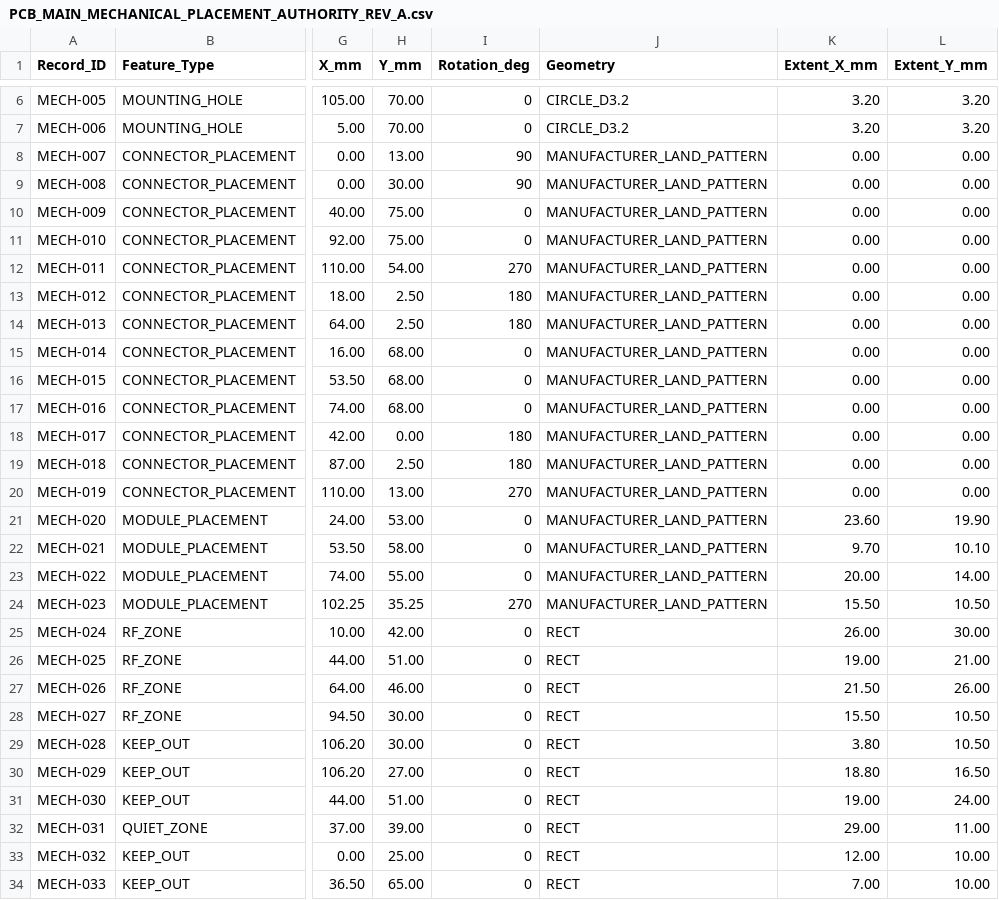
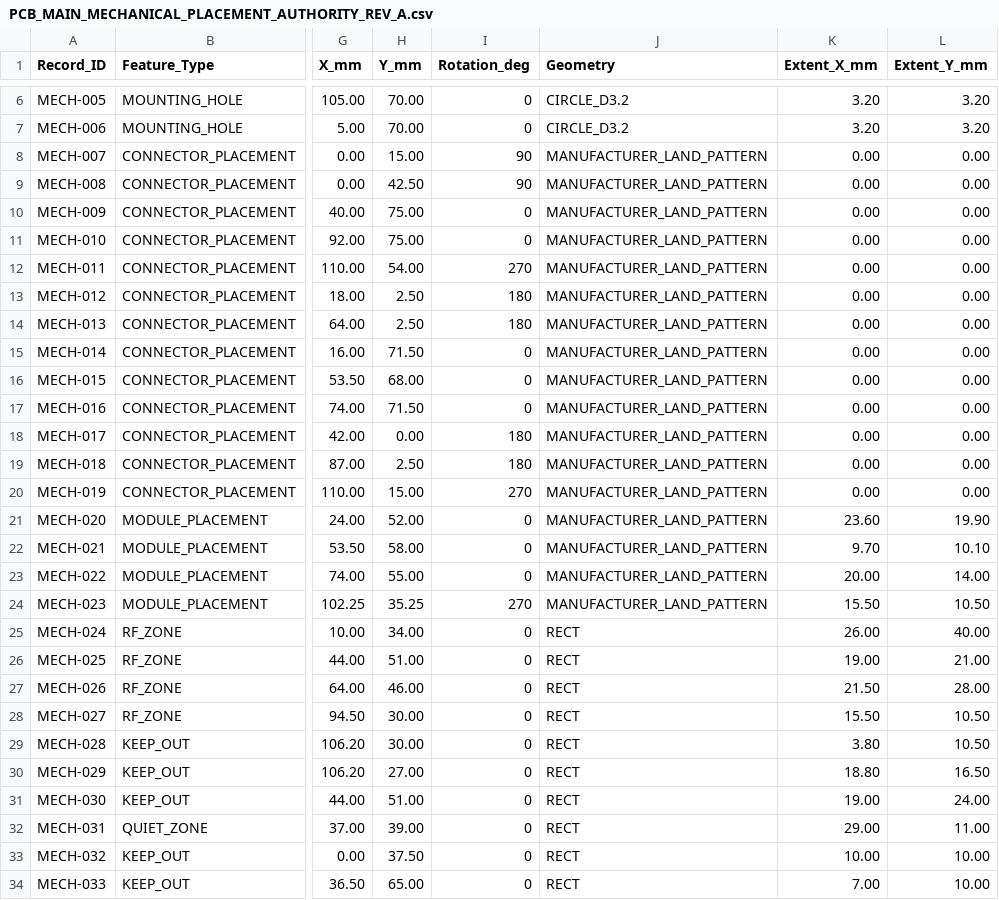
Before and after one commit to skif-ops/rs-zs-bpla, a CSV file: hardware/PCB_MAIN_MECHANICAL_PLACEMENT_AUTHORITY_REV_A.csv, drawn as a sheet; only a part is shown, gaps mark what is left out; the diff names each change by its address in the sheet, - before the commit and + after, or states it on an @@ line.

```diff
--- a/hardware/PCB_MAIN_MECHANICAL_PLACEMENT_AUTHORITY_REV_A.csv
+++ b/hardware/PCB_MAIN_MECHANICAL_PLACEMENT_AUTHORITY_REV_A.csv
-H8 (Y_mm): 13.00
+H8 (Y_mm): 15.00
-H9 (Y_mm): 30.00
+H9 (Y_mm): 42.50
-H15 (Y_mm): 68.00
+H15 (Y_mm): 71.50
-H17 (Y_mm): 68.00
+H17 (Y_mm): 71.50
-H20 (Y_mm): 13.00
+H20 (Y_mm): 15.00
-H21 (Y_mm): 53.00
+H21 (Y_mm): 52.00
-H25 (Y_mm): 42.00
+H25 (Y_mm): 34.00
-L25 (Extent_Y_mm): 30.00
+L25 (Extent_Y_mm): 40.00
-L27 (Extent_Y_mm): 26.00
+L27 (Extent_Y_mm): 28.00
-H33 (Y_mm): 25.00
+H33 (Y_mm): 37.50
-K33 (Extent_X_mm): 12.00
+K33 (Extent_X_mm): 10.00
```
Also changed, not shown: docs/DELIVERABLE_REGISTER_EVT_PRE_20.csv, docs/RISK_REGISTER.csv, 17 other files.
